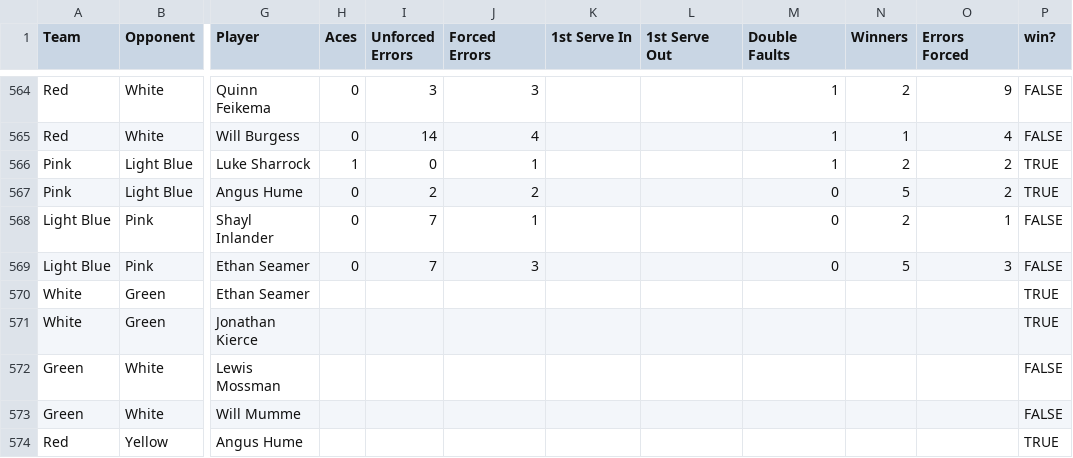
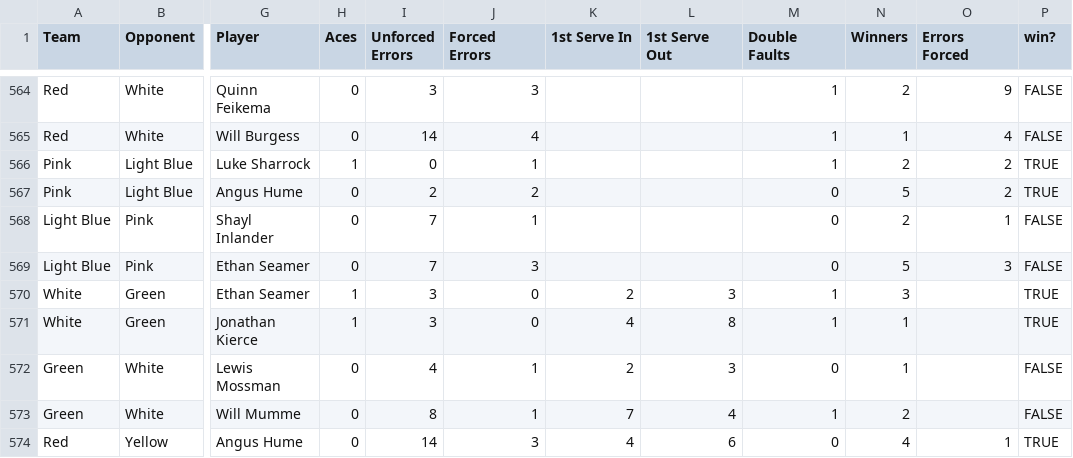
Before and after one commit to jono-kierce/tnt-website, a CSV file: data/alltimestats.csv, drawn as a sheet; only a part is shown, gaps mark what is left out; the diff covers the shown part only; the diff names each change by its address in the sheet, - before the commit and + after, or states it on an @@ line.

```diff
--- a/data/alltimestats.csv
+++ b/data/alltimestats.csv
-H570:H571 (Aces): (empty)
+H570:H571 (Aces): 1
-I570:I571 (Unforced Errors): (empty)
+I570:I571 (Unforced Errors): 3
-J570:J571 (Forced Errors): (empty)
+J570:J571 (Forced Errors): 0
-K570 (1st Serve In): (empty)
+K570 (1st Serve In): 2
-L570 (1st Serve Out): (empty)
+L570 (1st Serve Out): 3
-M570:M571 (Double Faults): (empty)
+M570:M571 (Double Faults): 1
-N570 (Winners): (empty)
+N570 (Winners): 3
-K571 (1st Serve In): (empty)
+K571 (1st Serve In): 4
-L571 (1st Serve Out): (empty)
+L571 (1st Serve Out): 8
-N571:N572 (Winners): (empty)
+N571:N572 (Winners): 1
-H572:H574 (Aces): (empty)
+H572:H574 (Aces): 0
-I572 (Unforced Errors): (empty)
+I572 (Unforced Errors): 4
-J572:J573 (Forced Errors): (empty)
+J572:J573 (Forced Errors): 1
-K572 (1st Serve In): (empty)
+K572 (1st Serve In): 2
-L572 (1st Serve Out): (empty)
+L572 (1st Serve Out): 3
-M572 (Double Faults): (empty)
+M572 (Double Faults): 0
-I573 (Unforced Errors): (empty)
+I573 (Unforced Errors): 8
-K573 (1st Serve In): (empty)
+K573 (1st Serve In): 7
-L573 (1st Serve Out): (empty)
+L573 (1st Serve Out): 4
-M573 (Double Faults): (empty)
+M573 (Double Faults): 1
-N573 (Winners): (empty)
+N573 (Winners): 2
-I574 (Unforced Errors): (empty)
+I574 (Unforced Errors): 14
-J574 (Forced Errors): (empty)
+J574 (Forced Errors): 3
-K574 (1st Serve In): (empty)
+K574 (1st Serve In): 4
-L574 (1st Serve Out): (empty)
+L574 (1st Serve Out): 6
-M574 (Double Faults): (empty)
+M574 (Double Faults): 0
-N574 (Winners): (empty)
+N574 (Winners): 4
-O574 (Errors Forced): (empty)
+O574 (Errors Forced): 1
```
Also changed, not shown: 117 edited cells elsewhere in this file, 17 other files.
